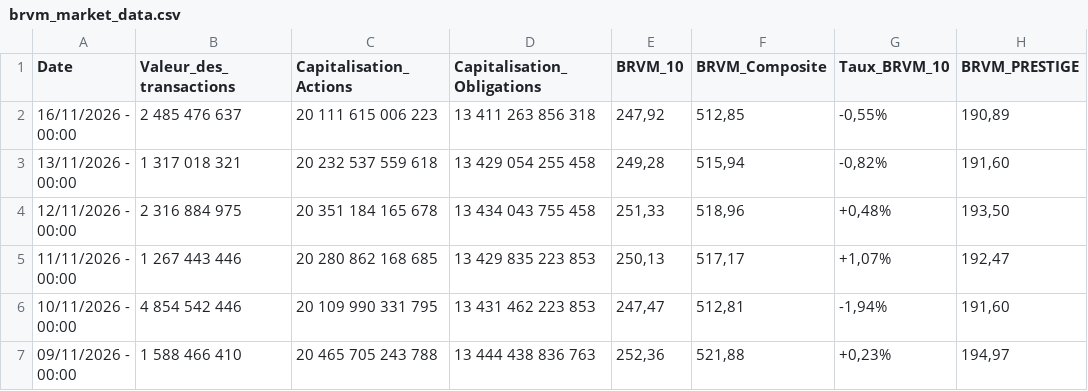
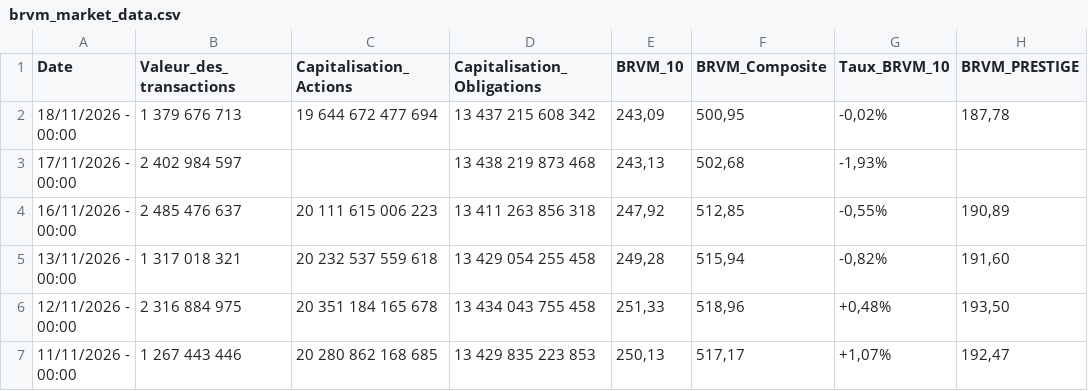
Before and after one commit to spoudar/brvm-data-automation, a CSV file: data/brvm_market_data.csv, drawn as a sheet; only a part is shown; the shorter side is filled out with more unchanged rows.

```diff
--- a/data/brvm_market_data.csv
+++ b/data/brvm_market_data.csv
@@ -1,2 +1,4 @@
 Date,Valeur_des_transactions,Capitalisation_Actions,Capitalisation_Obligations,BRVM_10,BRVM_Composite,Taux_BRVM_10,BRVM_PRESTIGE
+18/11/2026 - 00:00,1 379 676 713,19 644 672 477 694,13 437 215 608 342,"243,09","500,95","-0,02%","187,78"
+17/11/2026 - 00:00,2 402 984 597,,13 438 219 873 468,"243,13","502,68","-1,93%",
 16/11/2026 - 00:00,2 485 476 637,20 111 615 006 223,13 411 263 856 318,"247,92","512,85","-0,55%","190,89"
```
